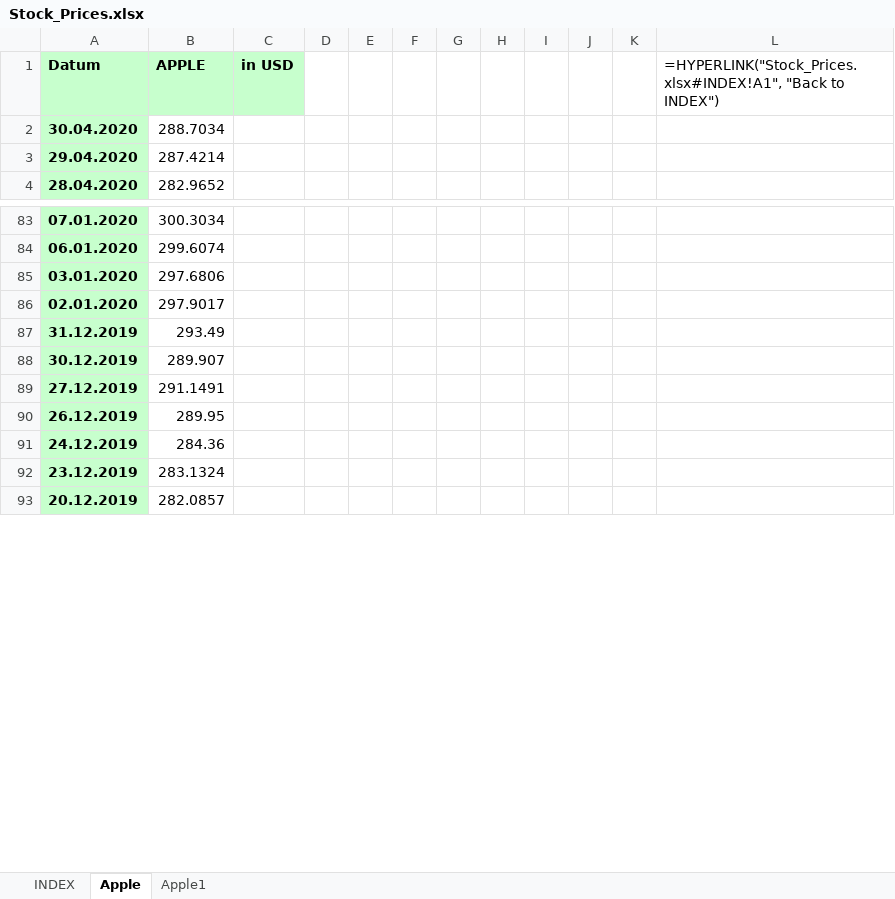
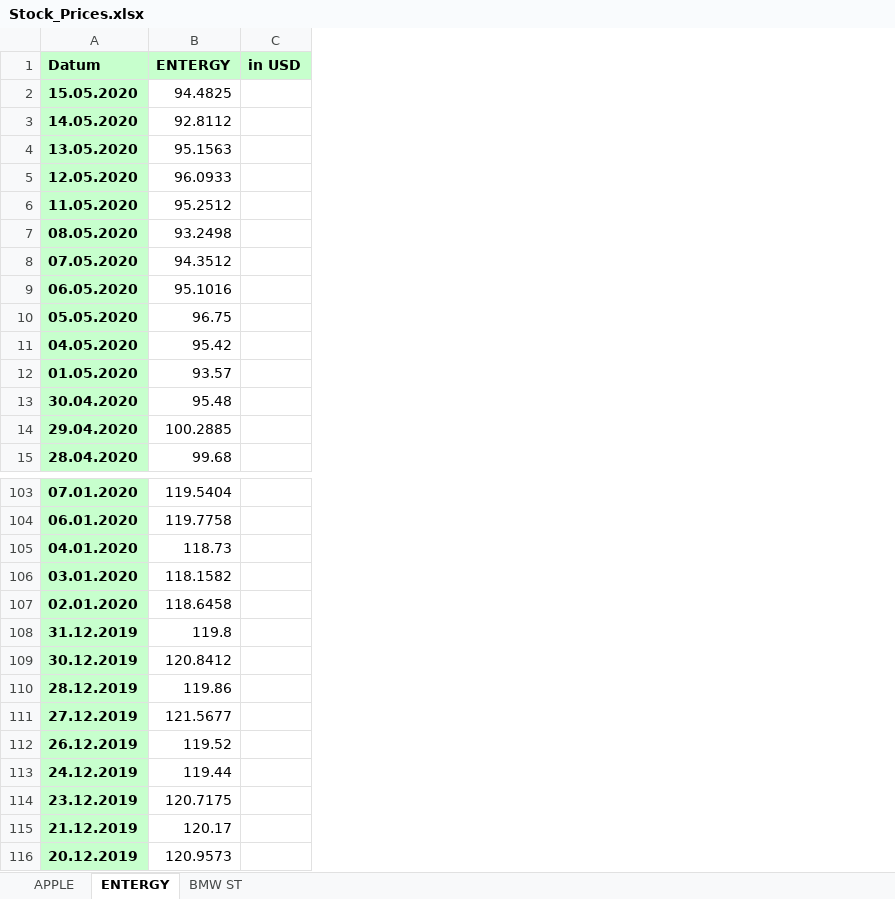
Before and after one commit to Rapid1898-code/Python-Diverses, an Excel workbook: Webscraping with BeautifulSoup/Stock_Prices.xlsx, sheet ENTERGY, drawn as a sheet; only a part is shown, gaps mark what is left out; values as stored, in another font and other column widths than the file's, no borders; formulas without a stored value are shown as written; removed rows and columns are numbered as before the commit, all else as after; the diff covers the shown part only; the diff names each change by its address in the sheet, - before the commit and + after, or states it on an @@ line.

```diff
--- a/Webscraping with BeautifulSoup/Stock_Prices.xlsx (sheet ENTERGY)
+++ b/Webscraping with BeautifulSoup/Stock_Prices.xlsx (sheet ENTERGY)
-sheet tab: INDEX
+sheet tab: APPLE
-sheet tab: Apple
+sheet tab: ENTERGY
-sheet tab: Apple1
+sheet tab: BMW ST
-column B (APPLE), rows 2-4: 288.7034 | 287.4214 | 282.9652; rows 83-93: 300.3034 | 299.6074 | 297.6806 | 297.9017 | 293.49 | 289.907 | 291.1491 | 289.95 | 284.36 | 283.1324 | 282.0857
+column B (ENTERGY), rows 13-15: 95.48 | 100.2885 | 99.68; rows 103-104: 119.5404 | 119.7758; rows 106-109: 118.1582 | 118.6458 | 119.8 | 120.8412; rows 111-114: 121.5677 | 119.52 | 119.44 | 120.7175; row 116: 120.9573
-column D, empty
-column E, empty
-column F, empty
-column G, empty
-column H, empty
-column I, empty
-column J, empty
-column K, empty
-column L, row 1: =HYPERLINK("Stock_Prices.xlsx#INDEX!A1", "Back to INDEX")
+row 2: 15.05.2020 | 94.4825
+row 3: 14.05.2020 | 92.8112
+row 4: 13.05.2020 | 95.1563
+row 5: 12.05.2020 | 96.0933
+row 6: 11.05.2020 | 95.2512
+row 7: 08.05.2020 | 93.2498
+row 8: 07.05.2020 | 94.3512
+row 9: 06.05.2020 | 95.1016
+row 10: 05.05.2020 | 96.75
+row 11: 04.05.2020 | 95.42
+row 12: 01.05.2020 | 93.57
+row 105: 04.01.2020 | 118.73
+row 110: 28.12.2019 | 119.86
+row 115: 21.12.2019 | 120.17
```
Also changed, not shown: 14 added rows and 1 removed row elsewhere in this sheet, sheet APPLE, sheet BMW ST, 25 other files.
